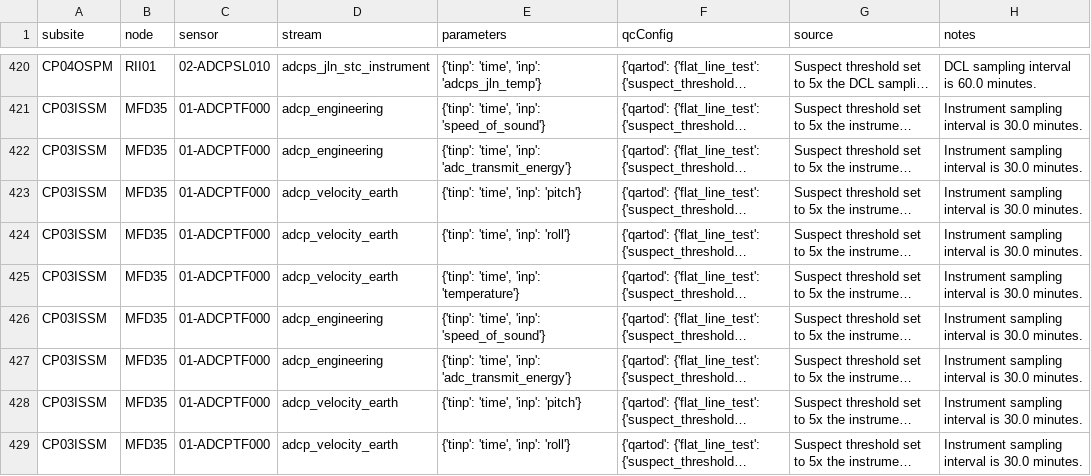
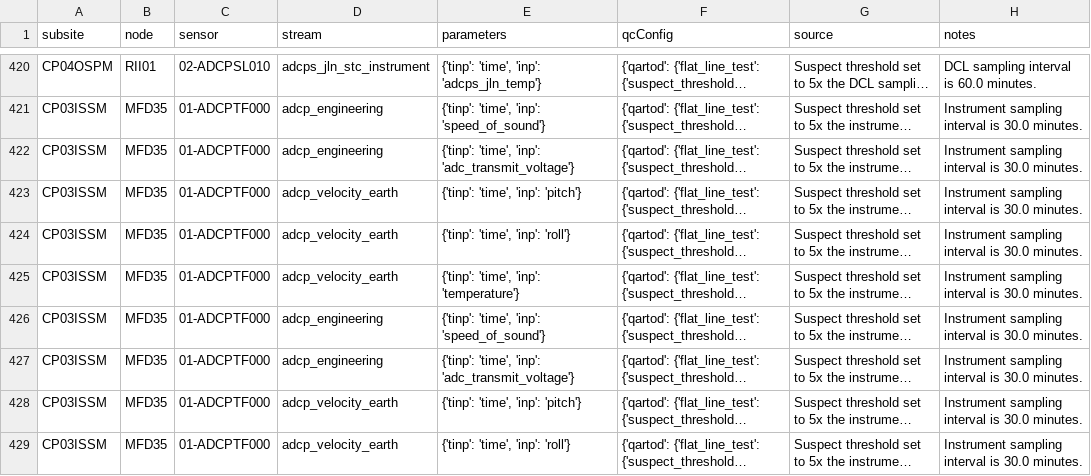
Before and after one commit to oceanobservatories/qc-lookup, a CSV file: qartod/adcp/adcp_qartod_flat_line_test_values.csv, drawn as a sheet; only a part is shown, gaps mark what is left out; long unchanged cells end in …; the diff covers the shown part only; the diff names each change by its address in the sheet, - before the commit and + after, or states it on an @@ line.

Commit message:
Correct adc_transmit_voltage parameter  name

```diff
--- a/qartod/adcp/adcp_qartod_flat_line_test_values.csv
+++ b/qartod/adcp/adcp_qartod_flat_line_test_values.csv
-E422 (parameters): …'time', 'inp': 'adc_transmit_energy'}
+E422 (parameters): …'time', 'inp': 'adc_transmit_voltage'}
-E427 (parameters): …'time', 'inp': 'adc_transmit_energy'}
+E427 (parameters): …'time', 'inp': 'adc_transmit_voltage'}
```
Also changed, not shown: 17 edited cells elsewhere in this file, qartod/adcp/adcp_qartod_gross_range_test_values.csv.
